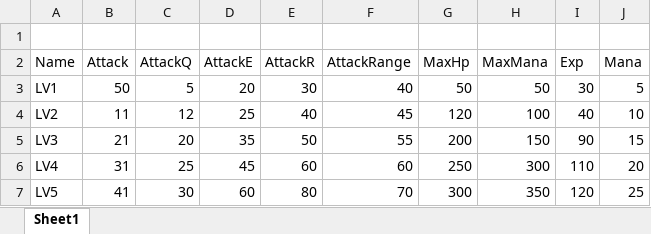
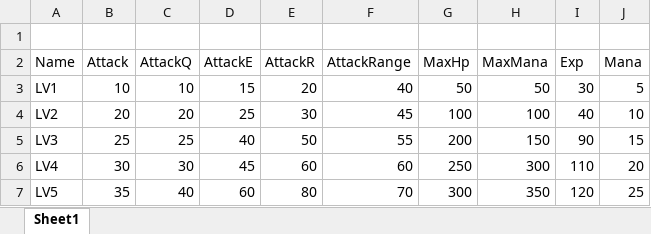
Before and after one commit to Seoksum/MyRPGGame, an Excel workbook: GameData/StatTable.xlsx, sheet Sheet1, drawn as a sheet; values as stored, in another font and other column widths than the file's, no borders; the diff names each change by its address in the sheet, - before the commit and + after, or states it on an @@ line.

Commit message:
GameData

```diff
--- a/GameData/StatTable.xlsx (sheet Sheet1)
+++ b/GameData/StatTable.xlsx (sheet Sheet1)
-B3 (Attack): 50
+B3 (Attack): 10
-C3 (AttackQ): 5
+C3 (AttackQ): 10
-D3 (AttackE): 20
+D3 (AttackE): 15
-E3 (AttackR): 30
+E3 (AttackR): 20
-B4 (Attack): 11
+B4 (Attack): 20
-C4 (AttackQ): 12
+C4 (AttackQ): 20
-E4 (AttackR): 40
+E4 (AttackR): 30
-G4 (MaxHp): 120
+G4 (MaxHp): 100
-B5 (Attack): 21
+B5 (Attack): 25
-C5 (AttackQ): 20
+C5 (AttackQ): 25
-D5 (AttackE): 35
+D5 (AttackE): 40
-B6 (Attack): 31
+B6 (Attack): 30
-C6 (AttackQ): 25
+C6 (AttackQ): 30
-B7 (Attack): 41
+B7 (Attack): 35
-C7 (AttackQ): 30
+C7 (AttackQ): 40
```
Also changed, not shown: 1 other file.
